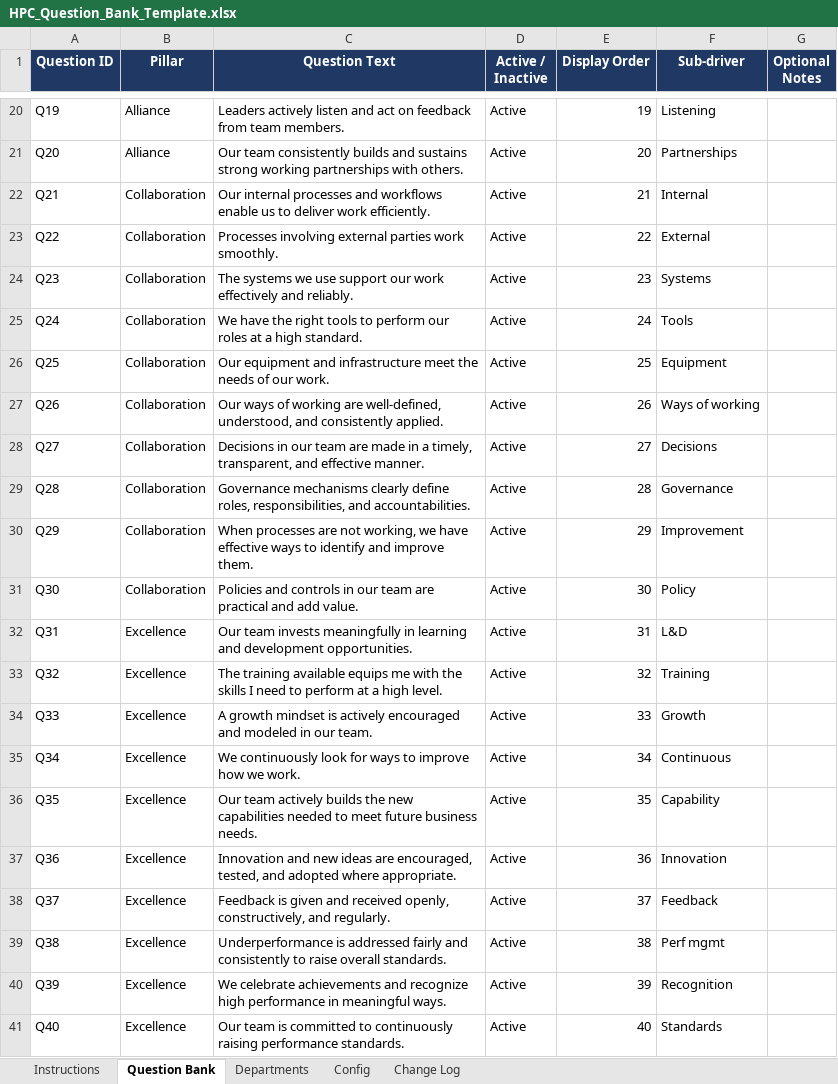
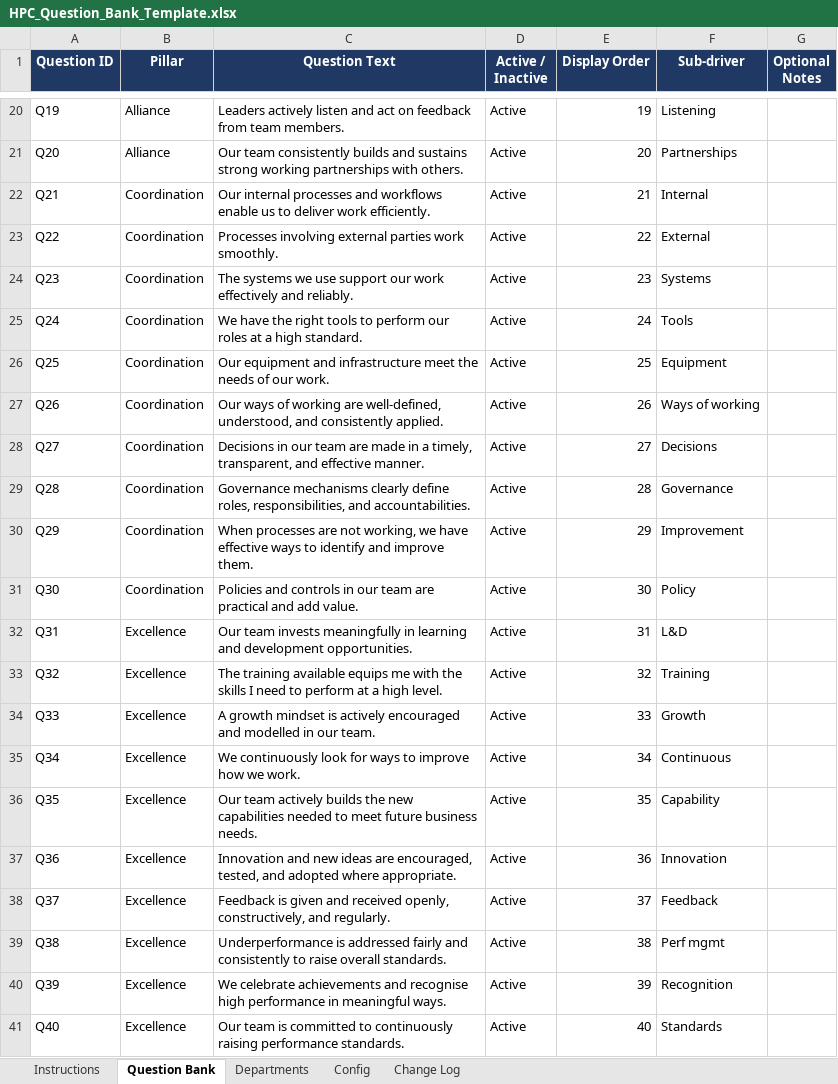
Before and after one commit to jycxonline/High-Performance-Culture-v3, an Excel workbook: data/HPC_Question_Bank_Template.xlsx, sheet Question Bank, drawn as a sheet; only a part is shown, gaps mark what is left out; values as stored, in another font and other column widths than the file's, no borders; the diff covers the shown part only; the diff names each change by its address in the sheet, - before the commit and + after, or states it on an @@ line.

```diff
--- a/data/HPC_Question_Bank_Template.xlsx (sheet Question Bank)
+++ b/data/HPC_Question_Bank_Template.xlsx (sheet Question Bank)
-B22:B31 (Pillar): Collaboration
+B22:B31 (Pillar): Coordination
-C34 (Question Text): …encouraged and modeled in our…
+C34 (Question Text): …encouraged and modelled in our…
-C40 (Question Text): …achievements and recognize high performance…
+C40 (Question Text): …achievements and recognise high performance…
```
Also changed, not shown: 4 edited cells elsewhere in this sheet, sheet Change Log, sheet Config, sheet Instructions, data/HPC_Response_Data_Template.xlsx, data/PACE_Department_Lookup.xlsx, 9 other files.
